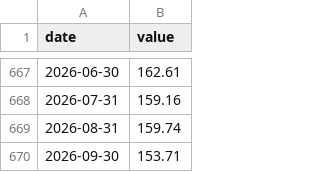
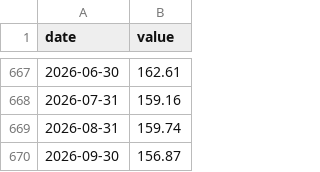
Before and after one commit to santeristenberg-byte/kuplaindikaattori, a CSV file: data/fred_cache/DEXJPUS.csv, drawn as a sheet; only a part is shown, gaps mark what is left out.

```diff
--- a/data/fred_cache/DEXJPUS.csv
+++ b/data/fred_cache/DEXJPUS.csv
@@ -669,2 +669,2 @@ date,value
 2026-08-31,159.74
-2026-09-30,153.71
+2026-09-30,156.87
```
Also changed, not shown: data/fred_cache/BAA10Y.csv, data/fred_cache/M2SL.csv, 15 other files.
